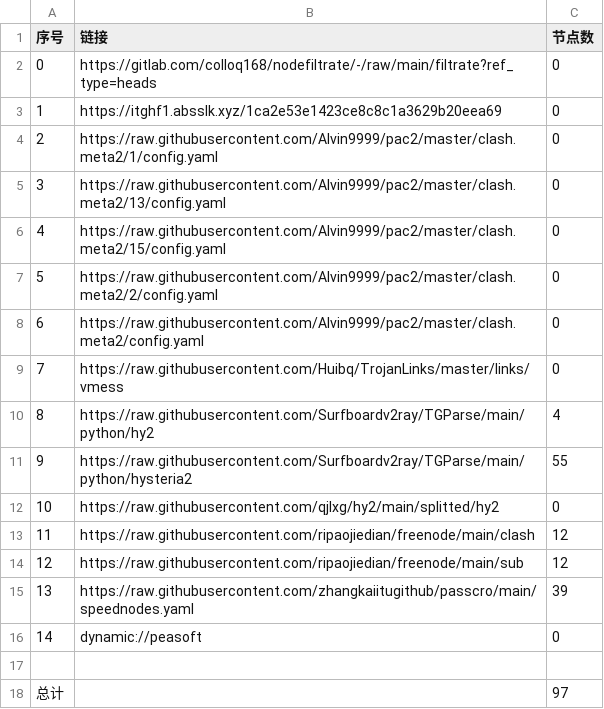
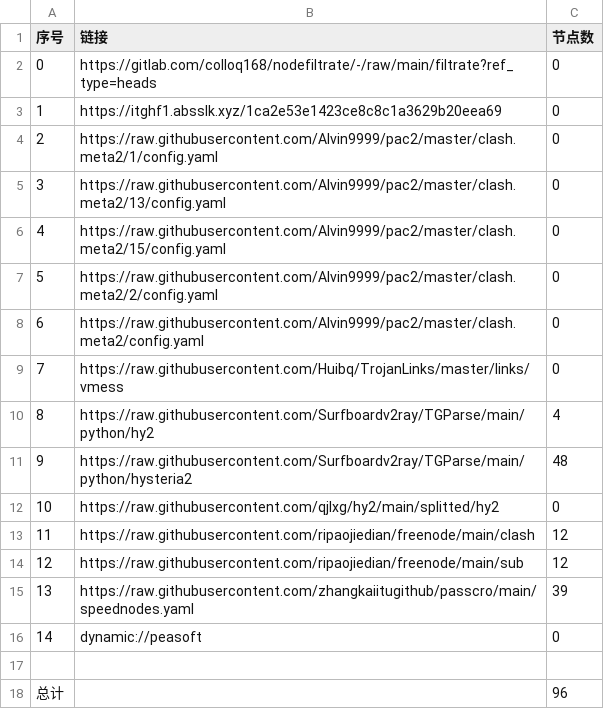
Before and after one commit to lihong19801/zidongzhuaqu4, a CSV file: list_result.csv, drawn as a sheet.

```diff
--- a/list_result.csv
+++ b/list_result.csv
@@ -10,3 +10,3 @@
 8,https://raw.githubusercontent.com/Surfboardv2ray/TGParse/main/python/hy2,4
-9,https://raw.githubusercontent.com/Surfboardv2ray/TGParse/main/python/hysteria2,55
+9,https://raw.githubusercontent.com/Surfboardv2ray/TGParse/main/python/hysteria2,48
 10,https://raw.githubusercontent.com/qjlxg/hy2/main/splitted/hy2,0
@@ -17,2 +17,2 @@
 
-总计,,97
+总计,,96
```
Also changed, not shown: 7 other files.
